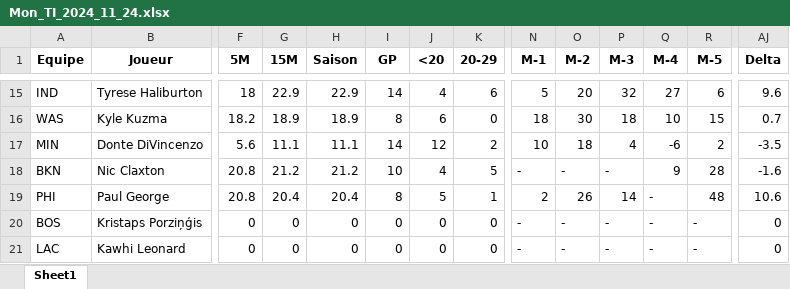
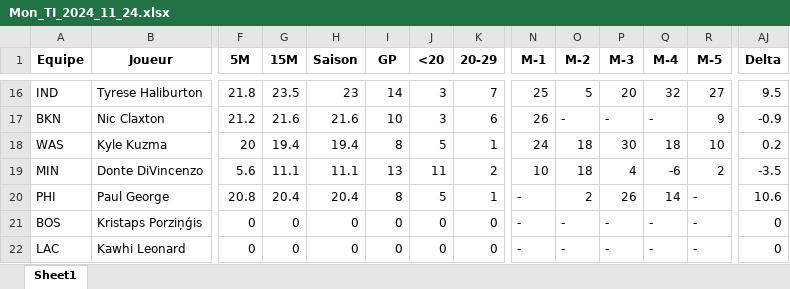
Before and after one commit to Magic-R-1/Python_TTFL, an Excel workbook: Excel/TI/Mon_TI_2024_11_24.xlsx, sheet Sheet1, drawn as a sheet; only a part is shown, gaps mark what is left out; values as stored, in another font and other column widths than the file's, no borders; removed rows and columns are numbered as before the commit, all else as after; rows hold the shown columns only; the diff covers the shown part only; the diff names each change by its address in the sheet, - before the commit and + after, or states it on an @@ line.

```diff
--- a/Excel/TI/Mon_TI_2024_11_24.xlsx (sheet Sheet1)
+++ b/Excel/TI/Mon_TI_2024_11_24.xlsx (sheet Sheet1)
-F16 (5M): 18
+F16 (5M): 21.8
-G16 (15M): 22.9
+G16 (15M): 23.5
-H16 (Saison): 22.9
+H16 (Saison): 23
-J16 (<20): 4
+J16 (<20): 3
-K16 (20-29): 6
+K16 (20-29): 7
-N16 (M-1): 5
+N16 (M-1): 25
-O16 (M-2): 20
+O16 (M-2): 5
-P16 (M-3): 32
+P16 (M-3): 20
-Q16 (M-4): 27
+Q16 (M-4): 32
-R16 (M-5): 6
+R16 (M-5): 27
-AJ16 (Delta): 9.6
+AJ16 (Delta): 9.5
+row 17: BKN | Nic Claxton | 21.2 | 21.6 | 21.6 | 10 | 3 | 6 | 26 | - | - | - | 9 | -0.9
-F18 (5M): 18.2
+F18 (5M): 20
-G18 (15M): 18.9
+G18 (15M): 19.4
-H18 (Saison): 18.9
+H18 (Saison): 19.4
-J18 (<20): 6
+J18 (<20): 5
-K18 (20-29): 0
+K18 (20-29): 1
-N18 (M-1): 18
+N18 (M-1): 24
-O18 (M-2): 30
+O18 (M-2): 18
-P18 (M-3): 18
+P18 (M-3): 30
-Q18 (M-4): 10
+Q18 (M-4): 18
-R18 (M-5): 15
+R18 (M-5): 10
-AJ18 (Delta): 0.7
+AJ18 (Delta): 0.2
-I19 (GP): 14
+I19 (GP): 13
-J19 (<20): 12
+J19 (<20): 11
-row 18: BKN | Nic Claxton | 20.8 | 21.2 | 21.2 | 10 | 4 | 5 | - | - | - | 9 | 28 | -1.6
-N20 (M-1): 2
+N20 (M-1): -
-O20 (M-2): 26
+O20 (M-2): 2
-P20 (M-3): 14
+P20 (M-3): 26
-Q20 (M-4): -
+Q20 (M-4): 14
-R20 (M-5): 48
+R20 (M-5): -
```
Also changed, not shown: 4 added rows, 3 removed rows and 26 edited cells elsewhere in this sheet, 4 other files.
